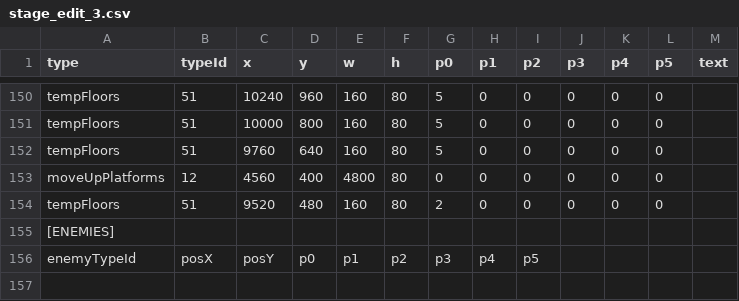
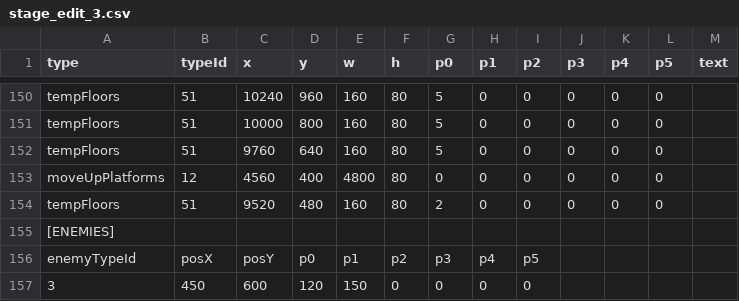
Before and after one commit to tahayuu/2Dgame_1_new, a CSV file: 2Dgame_1/data/stages/stage_edit_3.csv, drawn as a sheet; only a part is shown, gaps mark what is left out.

```diff
--- a/2Dgame_1/data/stages/stage_edit_3.csv
+++ b/2Dgame_1/data/stages/stage_edit_3.csv
@@ -156 +156,2 @@ tempFloors,51,9520,480,160,80,2,0,0,0,0,0,""
 enemyTypeId,posX,posY,p0,p1,p2,p3,p4,p5
+3,450,600,120,150,0,0,0,0
```
Also changed, not shown: 2Dgame_1/data/stages/stage_edit_2.csv, 6 other files.
